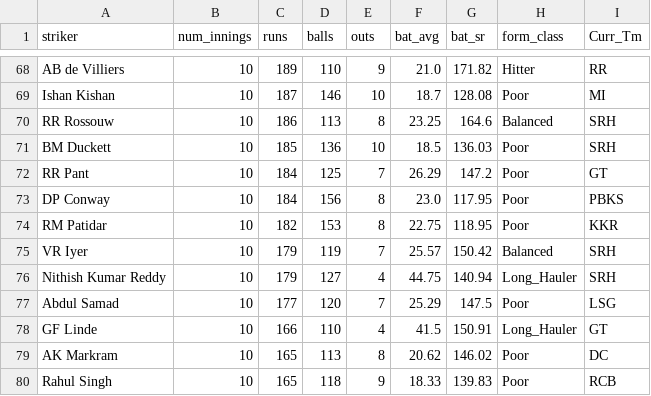
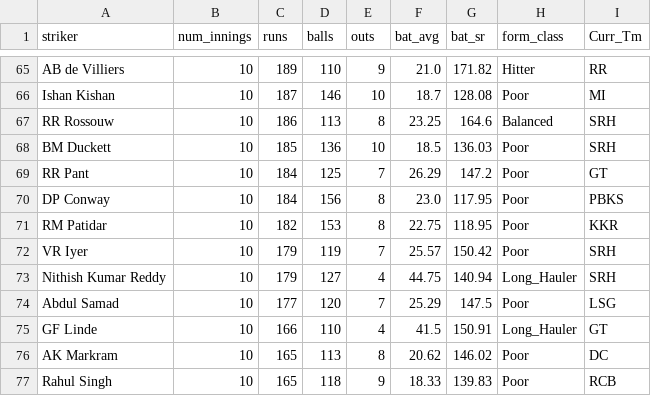
Before and after one commit to RoumyaDas/SPL, a CSV file: SPL/data/special_stats/tab30.csv, drawn as a sheet; only a part is shown, gaps mark what is left out; the diff covers the shown part only.

```diff
--- a/SPL/data/special_stats/tab30.csv
+++ b/SPL/data/special_stats/tab30.csv
@@ -74,3 +71,3 @@ DP Conway,10,184,156,8,23.0,117.95,Poor,PBKS
 RM Patidar,10,182,153,8,22.75,118.95,Poor,KKR
-VR Iyer,10,179,119,7,25.57,150.42,Balanced,SRH
+VR Iyer,10,179,119,7,25.57,150.42,Poor,SRH
 Nithish Kumar Reddy,10,179,127,4,44.75,140.94,Long_Hauler,SRH
```
Also changed, not shown: 5 removed rows and 5 edited cells elsewhere in this file, SPL/data/special_stats/tab12.csv, SPL/data/special_stats/tab13.csv, 3 other files.
